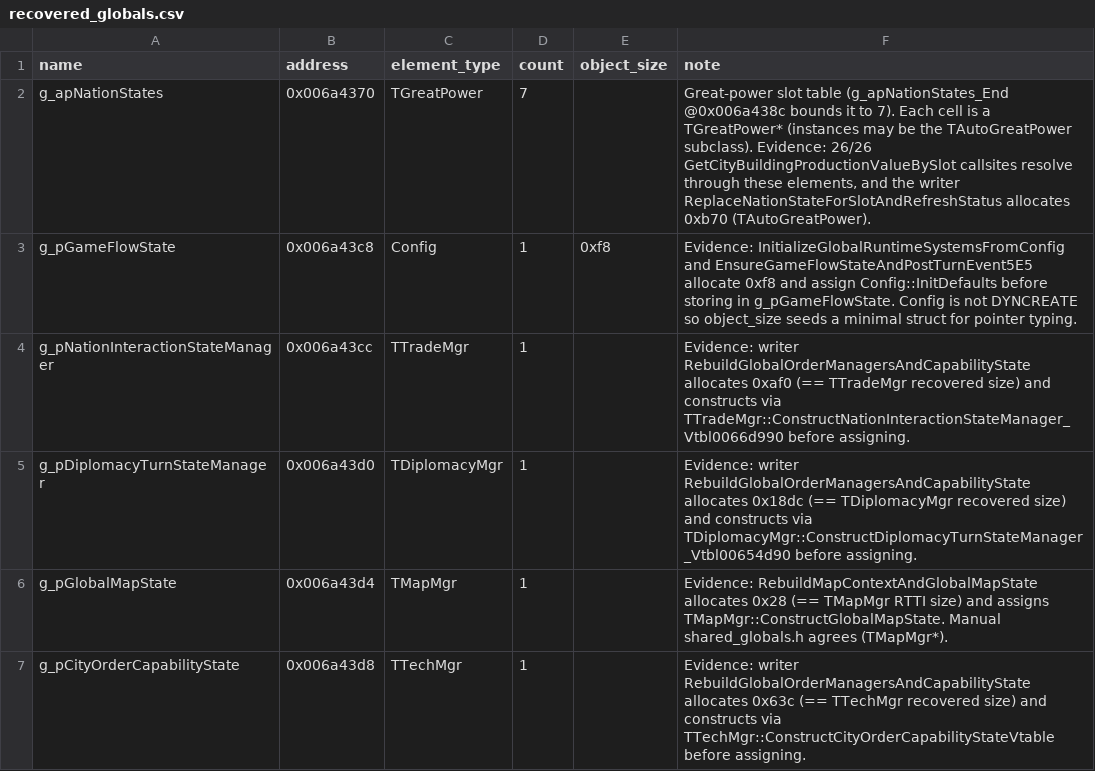
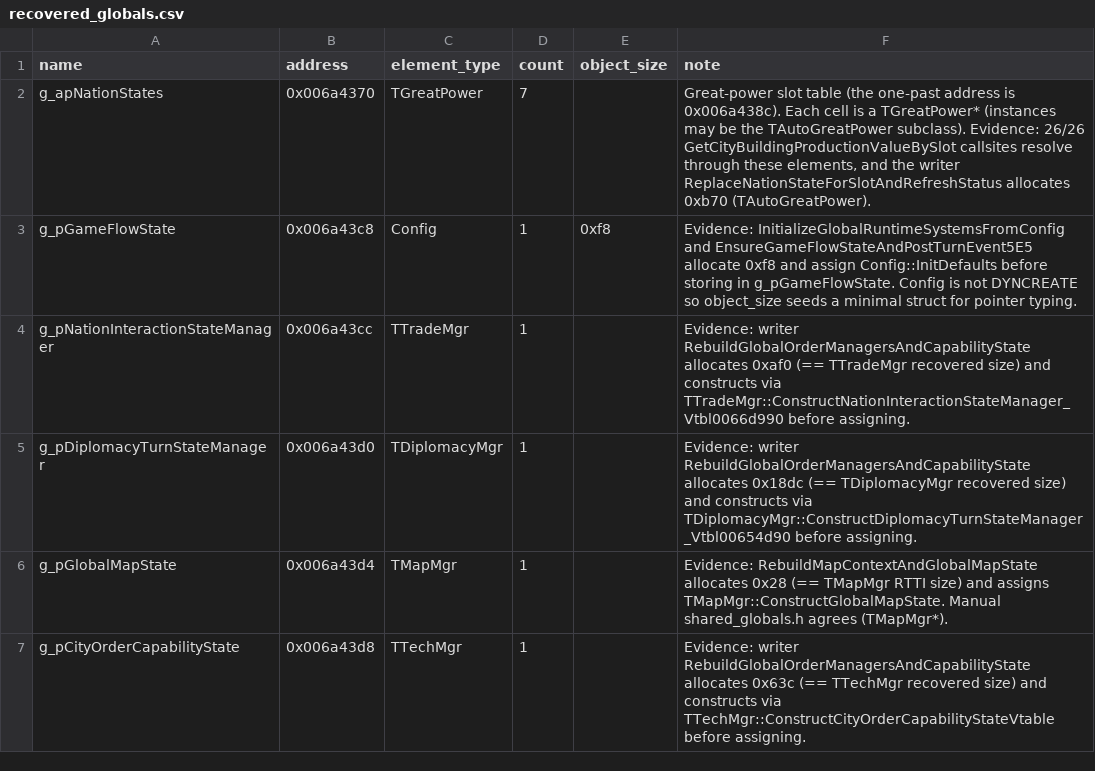
Before and after one commit to agluszak/imperialism-decomp, a CSV file: config/recovered_globals.csv, drawn as a sheet; only a part is shown.

Commit message:
Fix newspaper story generation and text loading
Model 0x006a438c as the one-past address of the seven-element great-power table so StartNewsPhase actually builds each eligible newspaper page. Recover the news.tab offset/length pairs and seek news.tex by record offset before reading the record length.

Extend the introductory random-game runtime scenario to require generated stories and non-empty headline/body controls before exercising the newspaper exit.

Verified with just agent-check, just precommit, the introductory newspaper runtime scenario, and just stackcmp. StartNewsPhase improves from 79.75% to 90.00%; the text helper's raw score moves from 50.87% to 50.17% while preserving its known constructor-model residual.

```diff
--- a/config/recovered_globals.csv
+++ b/config/recovered_globals.csv
@@ -1,3 +1,3 @@
 name|address|element_type|count|object_size|note
-g_apNationStates|0x006a4370|TGreatPower|7||Great-power slot table (g_apNationStates_End @0x006a438c bounds it to 7). Each cell is a TGreatPower* (instances may be the TAutoGreatPower subclass). Evidence: 26/26 GetCityBuildingProductionValueBySlot callsites resolve through these elements, and the writer ReplaceNationStateForSlotAndRefreshStatus allocates 0xb70 (TAutoGreatPower).
+g_apNationStates|0x006a4370|TGreatPower|7||Great-power slot table (the one-past address is 0x006a438c). Each cell is a TGreatPower* (instances may be the TAutoGreatPower subclass). Evidence: 26/26 GetCityBuildingProductionValueBySlot callsites resolve through these elements, and the writer ReplaceNationStateForSlotAndRefreshStatus allocates 0xb70 (TAutoGreatPower).
 g_pGameFlowState|0x006a43c8|Config|1|0xf8|Evidence: InitializeGlobalRuntimeSystemsFromConfig and EnsureGameFlowStateAndPostTurnEvent5E5 allocate 0xf8 and assign Config::InitDefaults before storing in g_pGameFlowState. Config is not DYNCREATE so object_size seeds a minimal struct for pointer typing.
```
Also changed, not shown: 9 other files.
